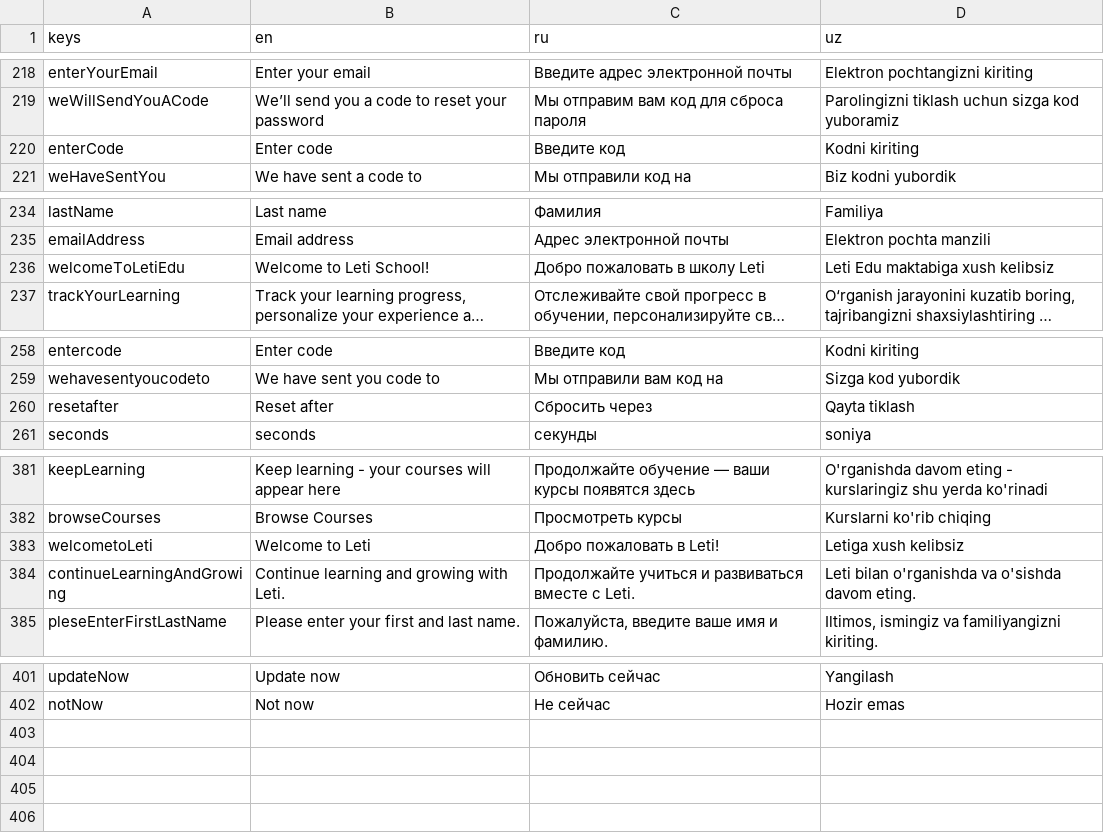
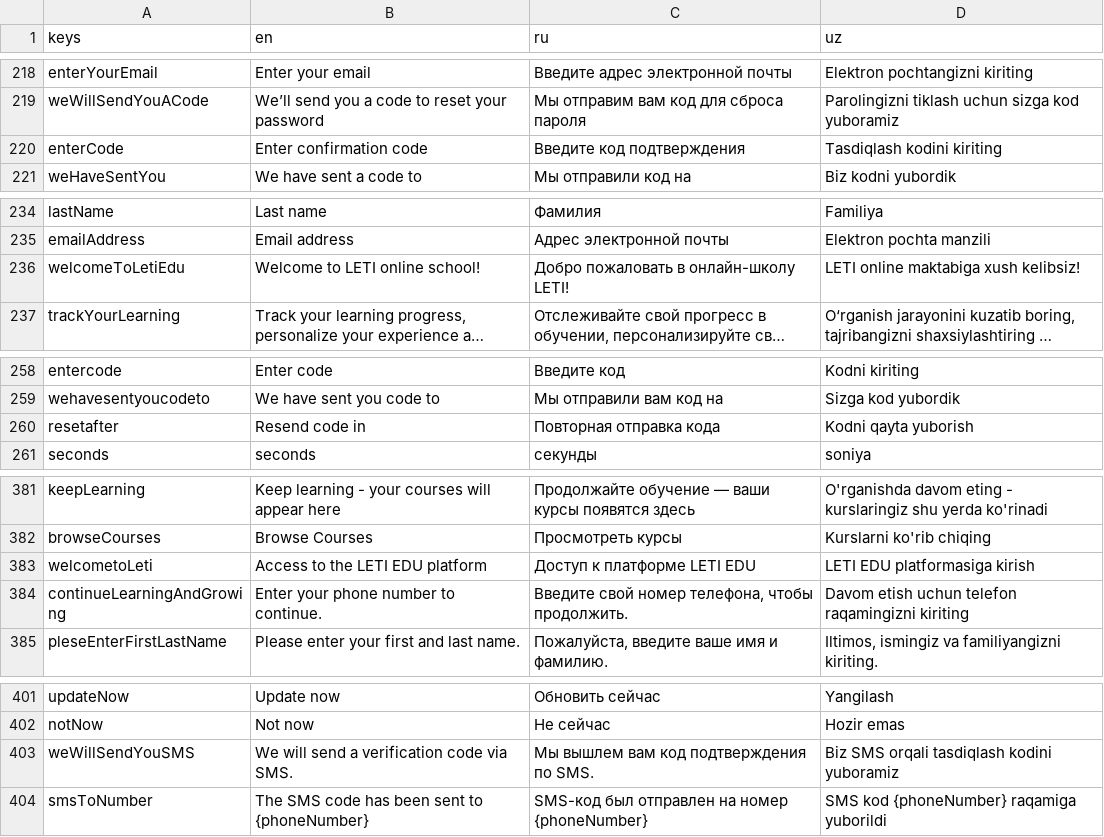
Before and after one commit to TheAbror/edulab_b2b, a CSV file: assets/localization/localization.csv, drawn as a sheet; only a part is shown, gaps mark what is left out; long unchanged cells end in …; the diff covers the shown part only; the diff names each change by its address in the sheet, - before the commit and + after, or states it on an @@ line.

Commit message:
Leti board mainly text changes

```diff
--- a/assets/localization/localization.csv
+++ b/assets/localization/localization.csv
-B220 (en): Enter code
+B220 (en): Enter confirmation code
-C220 (ru): Введите код
+C220 (ru): Введите код подтверждения
-D220 (uz): Kodni kiriting
+D220 (uz): Tasdiqlash kodini kiriting
-B236 (en): Welcome to Leti School!
+B236 (en): Welcome to LETI online school!
-C236 (ru): Добро пожаловать в школу Leti
+C236 (ru): Добро пожаловать в онлайн-школу LETI!
-D236 (uz): Leti Edu maktabiga xush kelibsiz
+D236 (uz): LETI online maktabiga xush kelibsiz!
-B260 (en): Reset after
+B260 (en): Resend code in
-C260 (ru): Сбросить через
+C260 (ru): Повторная отправка кода
-D260 (uz): Qayta tiklash
+D260 (uz): Kodni qayta yuborish
-B383 (en): Welcome to Leti
+B383 (en): Access to the LETI EDU platform
-C383 (ru): Добро пожаловать в Leti!
+C383 (ru): Доступ к платформе LETI EDU
-D383 (uz): Letiga xush kelibsiz
+D383 (uz): LETI EDU platformasiga kirish
-B384 (en): Continue learning and growing with Leti.
+B384 (en): Enter your phone number to continue.
-C384 (ru): Продолжайте учиться и развиваться вместе с Leti.
+C384 (ru): Введите свой номер телефона, чтобы продолжить.
-D384 (uz): Leti bilan o'rganishda va o'sishda davom eting.
+D384 (uz): Davom etish uchun telefon raqamingizni kiriting
+row 403: weWillSendYouSMS | We will send a verification code via SMS. | Мы вышлем вам код подтверждения по SMS. | Biz SMS orqali tasdiqlash kodini yuboramiz
+row 404: smsToNumber | The SMS code has been sent to {phoneNumber} | SMS-код был отправлен на номер {phoneNumber} | SMS kod {phoneNumber} raqamiga yuborildi
```
Also changed, not shown: 3 edited cells elsewhere in this file, 8 other files.
